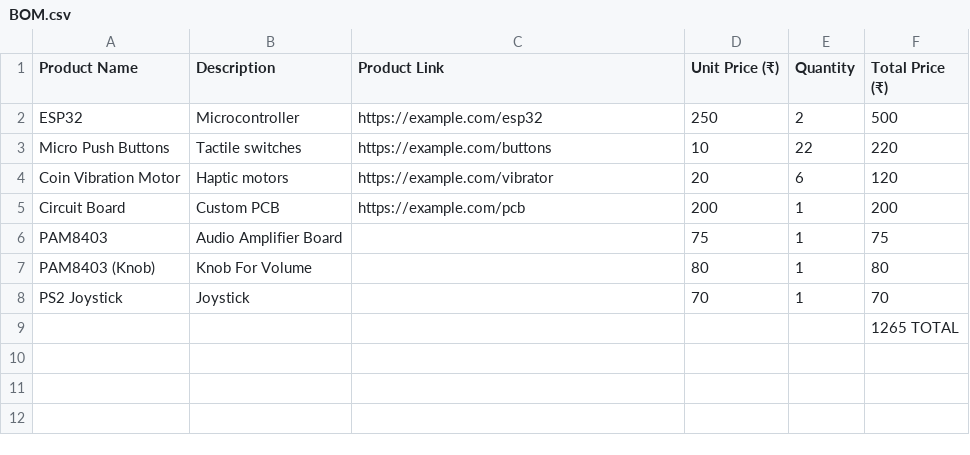
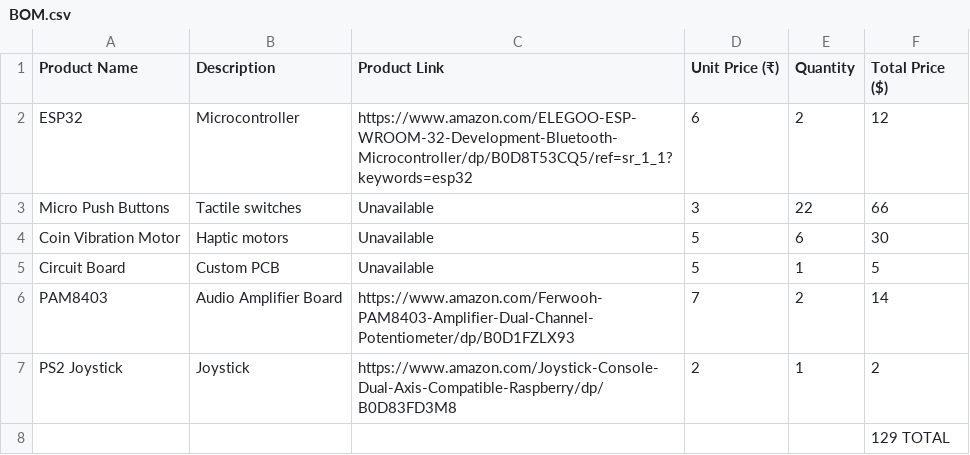
Before and after one commit to pyraxisofficial/Blueprint.github.io, a CSV file: BOM.csv, drawn as a sheet.

Commit message:
Update BOM.csv

```diff
--- a/BOM.csv
+++ b/BOM.csv
@@ -1,9 +1,8 @@
-Product Name,Description,Product Link,Unit Price (₹),Quantity,Total Price (₹)
-ESP32,Microcontroller,"https://example.com/esp32",250,2,500
-Micro Push Buttons,Tactile switches,"https://example.com/buttons",10,22,220
-Coin Vibration Motor,Haptic motors,"https://example.com/vibrator",20,6,120
-Circuit Board,Custom PCB,"https://example.com/pcb",200,1,200
-PAM8403, Audio Amplifier Board,"",75,1,75
-PAM8403 (Knob), Knob For Volume,"",80,1,80
-PS2 Joystick, Joystick,"",70,1,70
- , , , , , 1265 TOTAL
+Product Name,Description,Product Link,Unit Price (₹),Quantity,Total Price ($)
+ESP32,Microcontroller,"https://www.amazon.com/ELEGOO-ESP-WROOM-32-Development-Bluetooth-Microcontroller/dp/B0D8T53CQ5/ref=sr_1_1?keywords=esp32",6,2,12
+Micro Push Buttons,Tactile switches,"Unavailable",3,22,66
+Coin Vibration Motor,Haptic motors,"Unavailable",5,6,30
+Circuit Board,Custom PCB,"Unavailable",5,1,5
+PAM8403, Audio Amplifier Board,"https://www.amazon.com/Ferwooh-PAM8403-Amplifier-Dual-Channel-Potentiometer/dp/B0D1FZLX93",7,2,14
+PS2 Joystick, Joystick,"https://www.amazon.com/Joystick-Console-Dual-Axis-Compatible-Raspberry/dp/B0D83FD3M8",2,1,2
+ , , , , , 129 TOTAL
```
